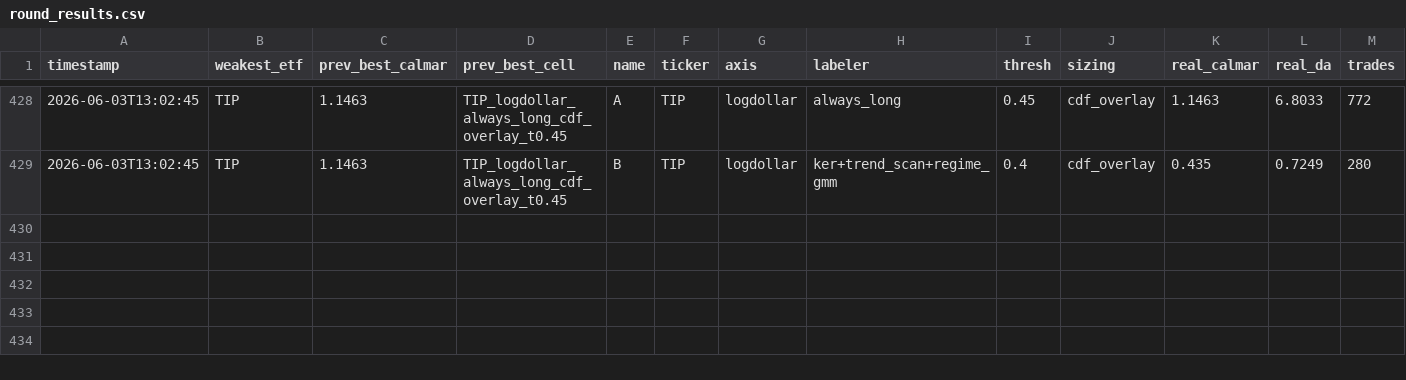
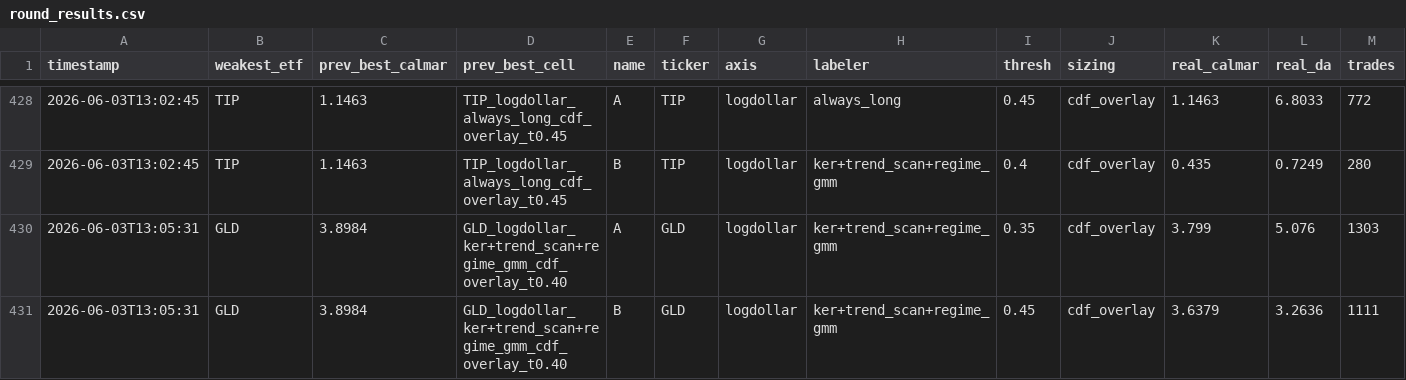
Before and after one commit to victor000000/quant-autoresearch, a CSV file: autoresearch/results/round_results.csv, drawn as a sheet; only a part is shown, gaps mark what is left out; rows hold the shown columns only; the diff names each change by its address in the sheet, - before the commit and + after, or states it on an @@ line.

```diff
--- a/autoresearch/results/round_results.csv
+++ b/autoresearch/results/round_results.csv
+row 430: 2026-06-03T13:05:31 | GLD | 3.8984 | GLD_logdollar_ker+trend_scan+regime_gmm_cdf_overlay_t0.40 | A | GLD | logdollar | ker+trend_scan+regime_gmm | 0.35 | cdf_overlay | 3.799 | 5.076 | 1303
+row 431: 2026-06-03T13:05:31 | GLD | 3.8984 | GLD_logdollar_ker+trend_scan+regime_gmm_cdf_overlay_t0.40 | B | GLD | logdollar | ker+trend_scan+regime_gmm | 0.45 | cdf_overlay | 3.6379 | 3.2636 | 1111
```
Also changed, not shown: 3 other files.
